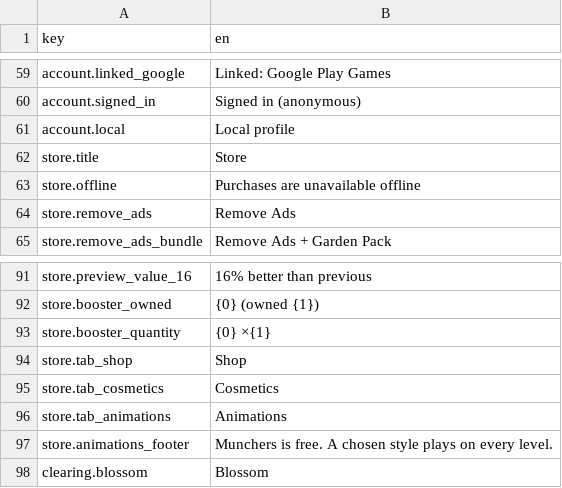
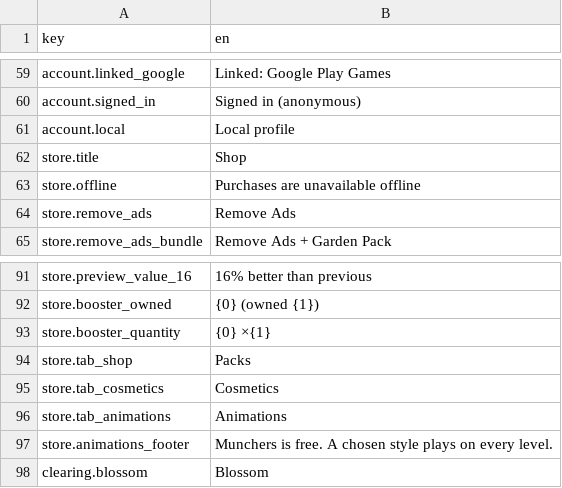
Before and after one commit to dmlapteacru/bloomlings, a CSV file: client/Assets/Bloomlings/UI/Localization/Resources/Strings_en.csv, drawn as a sheet; only a part is shown, gaps mark what is left out.

```diff
--- a/client/Assets/Bloomlings/UI/Localization/Resources/Strings_en.csv
+++ b/client/Assets/Bloomlings/UI/Localization/Resources/Strings_en.csv
@@ -61,3 +61,3 @@ account.signed_in,Signed in (anonymous)
 account.local,Local profile
-store.title,Store
+store.title,Shop
 store.offline,Purchases are unavailable offline
@@ -93,3 +93,3 @@ store.booster_owned,{0} (owned {1})
 store.booster_quantity,{0} ×{1}
-store.tab_shop,Shop
+store.tab_shop,Packs
 store.tab_cosmetics,Cosmetics
```
Also changed, not shown: 52 other files.
